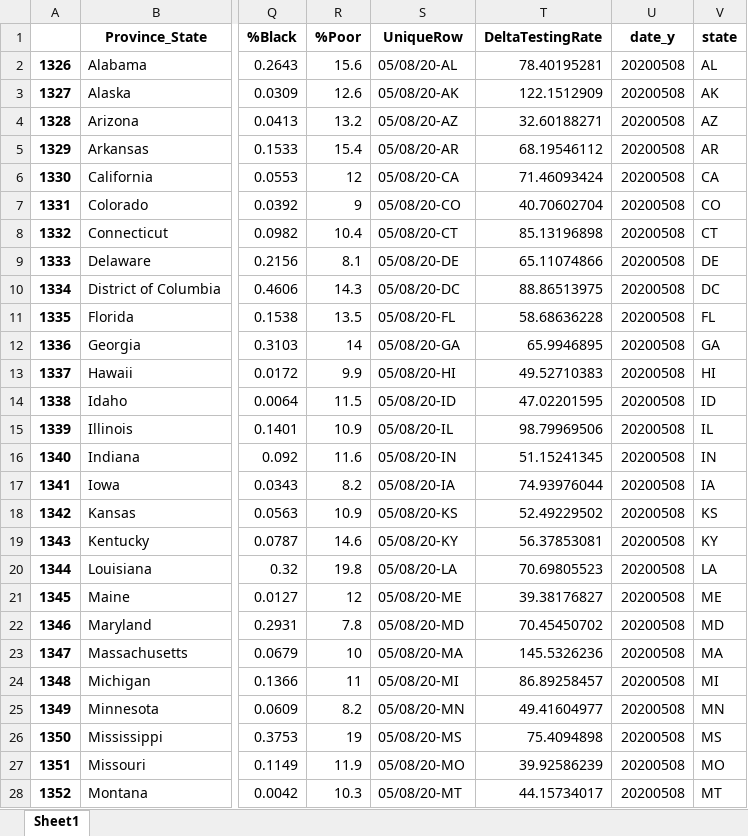
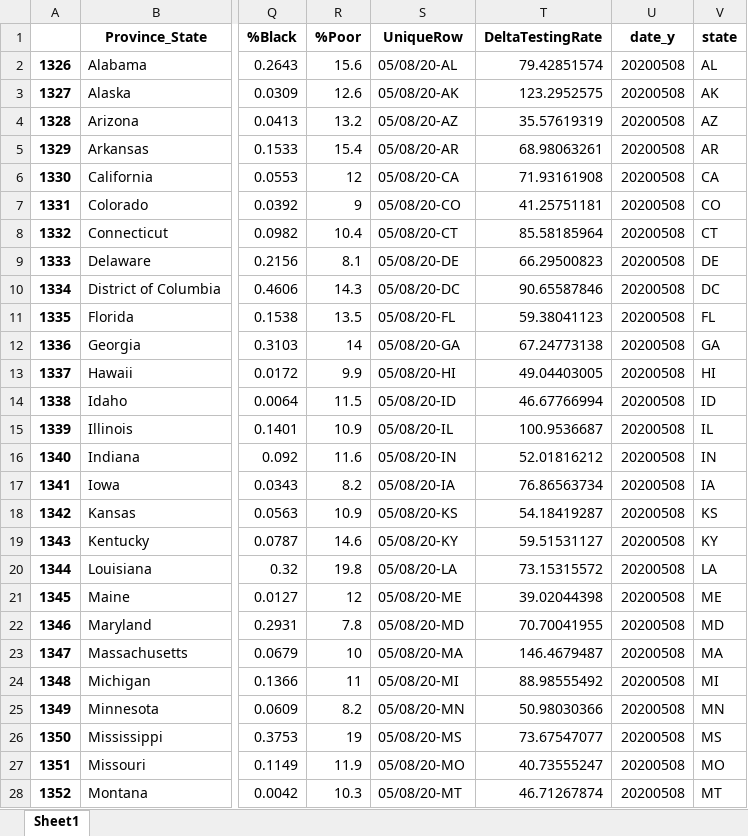
Before and after one commit to Rush-Quality-Analytics/SupplyDemand-ExtraAnalytics, an Excel workbook: DataUpdate/data/Testing_DataFrame.xlsx, sheet Sheet1, drawn as a sheet; only a part is shown, gaps mark what is left out; values as stored, in another font and other column widths than the file's, no borders; the diff covers the shown part only; the diff names each change by its address in the sheet, - before the commit and + after, or states it on an @@ line.

Commit message:
updated data, added TimeLagAnalysis script -KL

```diff
--- a/DataUpdate/data/Testing_DataFrame.xlsx (sheet Sheet1)
+++ b/DataUpdate/data/Testing_DataFrame.xlsx (sheet Sheet1)
-T2 (DeltaTestingRate): 78.40195281
+T2 (DeltaTestingRate): 79.42851574
-T3 (DeltaTestingRate): 122.1512909
+T3 (DeltaTestingRate): 123.2952575
-T4 (DeltaTestingRate): 32.60188271
+T4 (DeltaTestingRate): 35.57619319
-T5 (DeltaTestingRate): 68.19546112
+T5 (DeltaTestingRate): 68.98063261
-T6 (DeltaTestingRate): 71.46093424
+T6 (DeltaTestingRate): 71.93161908
-T7 (DeltaTestingRate): 40.70602704
+T7 (DeltaTestingRate): 41.25751181
-T8 (DeltaTestingRate): 85.13196898
+T8 (DeltaTestingRate): 85.58185964
-T9 (DeltaTestingRate): 65.11074866
+T9 (DeltaTestingRate): 66.29500823
-T10 (DeltaTestingRate): 88.86513975
+T10 (DeltaTestingRate): 90.65587846
-T11 (DeltaTestingRate): 58.68636228
+T11 (DeltaTestingRate): 59.38041123
-T12 (DeltaTestingRate): 65.9946895
+T12 (DeltaTestingRate): 67.24773138
-T13 (DeltaTestingRate): 49.52710383
+T13 (DeltaTestingRate): 49.04403005
-T14 (DeltaTestingRate): 47.02201595
+T14 (DeltaTestingRate): 46.67766994
-T15 (DeltaTestingRate): 98.79969506
+T15 (DeltaTestingRate): 100.9536687
-T16 (DeltaTestingRate): 51.15241345
+T16 (DeltaTestingRate): 52.01816212
-T17 (DeltaTestingRate): 74.93976044
+T17 (DeltaTestingRate): 76.86563734
-T18 (DeltaTestingRate): 52.49229502
+T18 (DeltaTestingRate): 54.18419287
-T19 (DeltaTestingRate): 56.37853081
+T19 (DeltaTestingRate): 59.51531127
-T20 (DeltaTestingRate): 70.69805523
+T20 (DeltaTestingRate): 73.15315572
-T21 (DeltaTestingRate): 39.38176827
+T21 (DeltaTestingRate): 39.02044398
-T22 (DeltaTestingRate): 70.45450702
+T22 (DeltaTestingRate): 70.70041955
-T23 (DeltaTestingRate): 145.5326236
+T23 (DeltaTestingRate): 146.4679487
-T24 (DeltaTestingRate): 86.89258457
+T24 (DeltaTestingRate): 88.98555492
-T25 (DeltaTestingRate): 49.41604977
+T25 (DeltaTestingRate): 50.98030366
-T26 (DeltaTestingRate): 75.4094898
+T26 (DeltaTestingRate): 73.67547077
-T27 (DeltaTestingRate): 39.92586239
+T27 (DeltaTestingRate): 40.73555247
-T28 (DeltaTestingRate): 44.15734017
+T28 (DeltaTestingRate): 46.71267874
```
Also changed, not shown: 24 edited cells elsewhere in this sheet, 7 other files.
